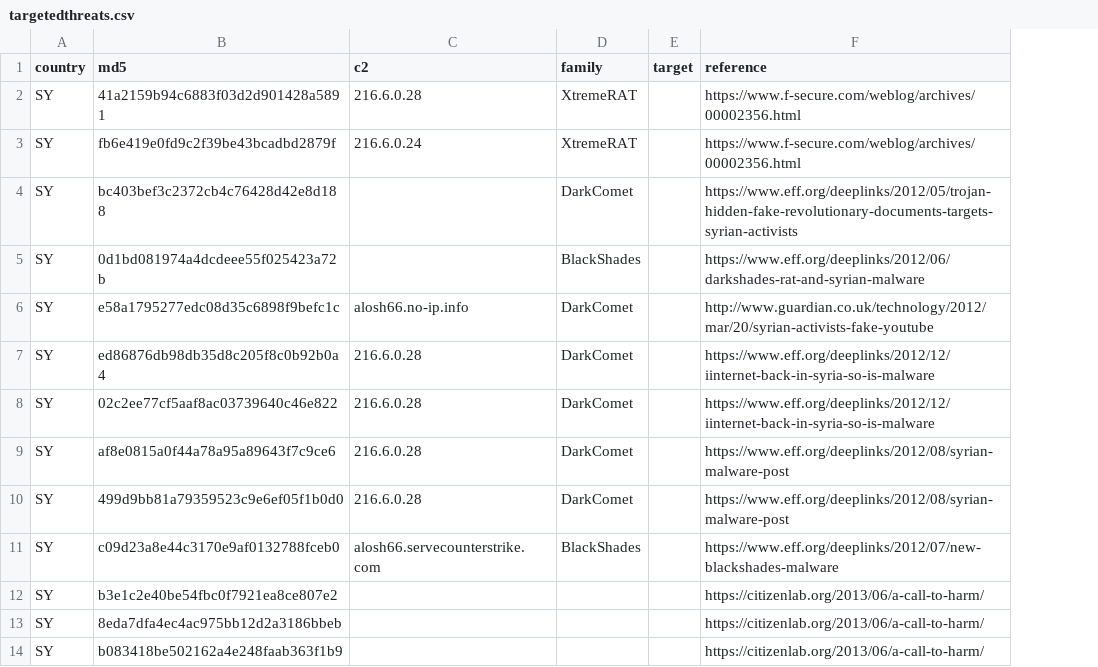
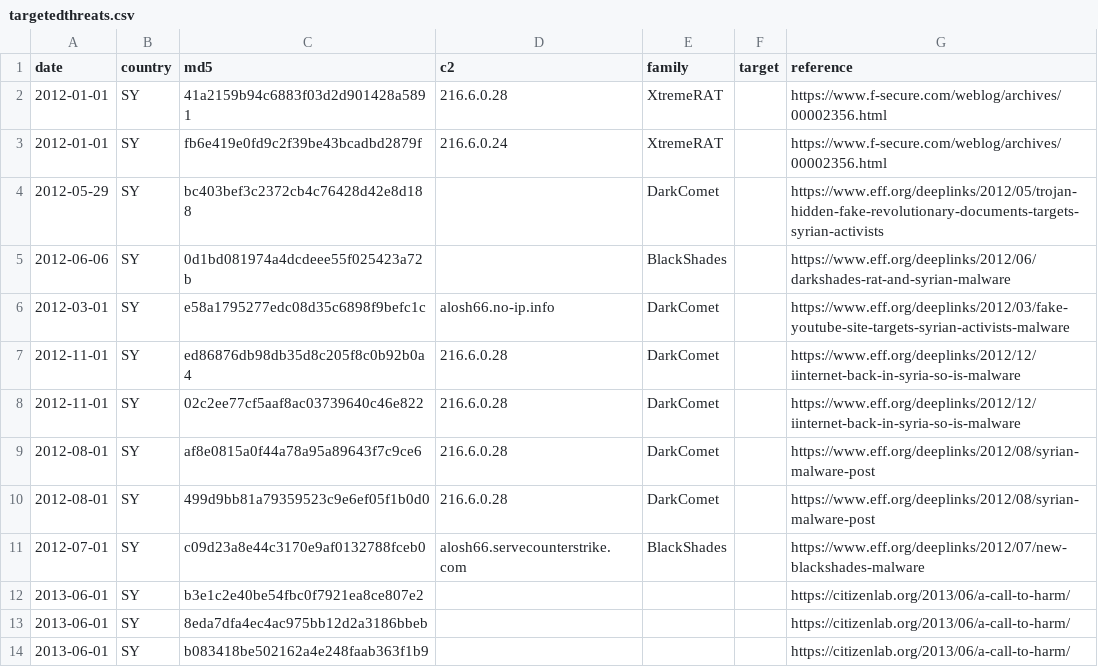
Before and after one commit to digitalfreedom/data-targetedthreats, a CSV file: targetedthreats.csv, drawn as a sheet; only a part is shown; addresses are those after the commit; the diff names each change by its address in the sheet, - before the commit and + after, or states it on an @@ line.

Commit message:
Added date

```diff
--- a/targetedthreats.csv
+++ b/targetedthreats.csv
+column A (date), rows 2-14: 2012-01-01 | 2012-01-01 | 2012-05-29 | 2012-06-06 | 2012-03-01 | 2012-11-01 | 2012-11-01 | 2012-08-01 | 2012-08-01 | 2012-07-01 | 2013-06-01 | 2013-06-01 | 2013-06-01
-G6 (reference): http://www.guardian.co.uk/technology/2012/mar/20/syrian-activists-fake-youtube
+G6 (reference): https://www.eff.org/deeplinks/2012/03/fake-youtube-site-targets-syrian-activists-malware
```
